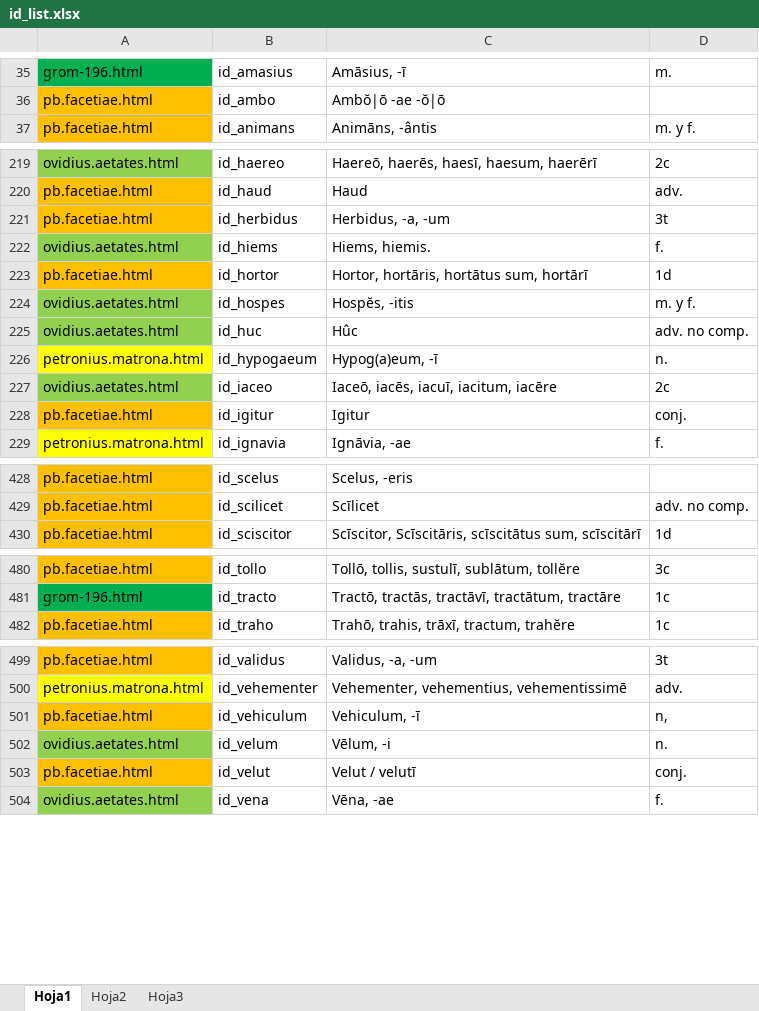
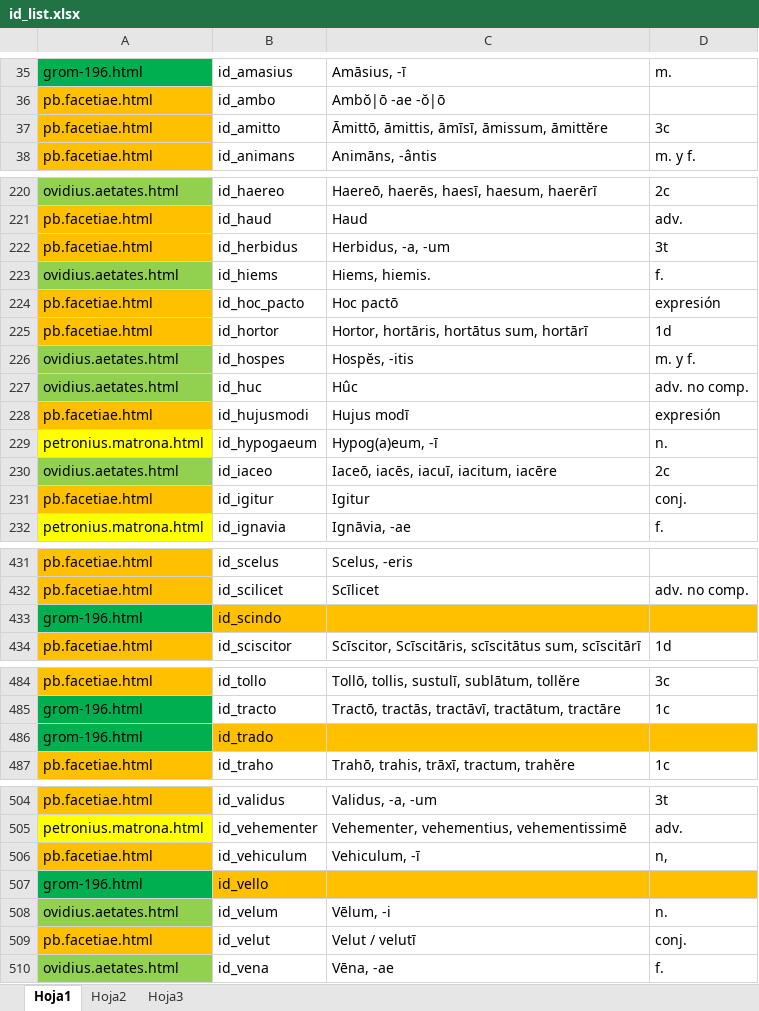
Before and after one commit to rarqui/rarqui.github.io, an Excel workbook: latin/id_list.xlsx, sheet Hoja1, drawn as a sheet; only a part is shown, gaps mark what is left out; values as stored, in another font and other column widths than the file's, no borders; the diff covers the shown part only; the diff names each change by its address in the sheet, - before the commit and + after, or states it on an @@ line.

```diff
--- a/latin/id_list.xlsx (sheet Hoja1)
+++ b/latin/id_list.xlsx (sheet Hoja1)
+row 37: pb.facetiae.html | id_amitto | Āmittō, āmittis, āmīsī, āmissum, āmittĕre | 3c
+row 224: pb.facetiae.html | id_hoc_pacto | Hoc pactō | expresión
+row 228: pb.facetiae.html | id_hujusmodi | Hujus modī | expresión
+row 433: grom-196.html | id_scindo
+row 486: grom-196.html | id_trado
+row 507: grom-196.html | id_vello
```
Also changed, not shown: 1 added row, 1 moved row and 1 edited cell elsewhere in this sheet, sheet Hoja2, 5 other files.
